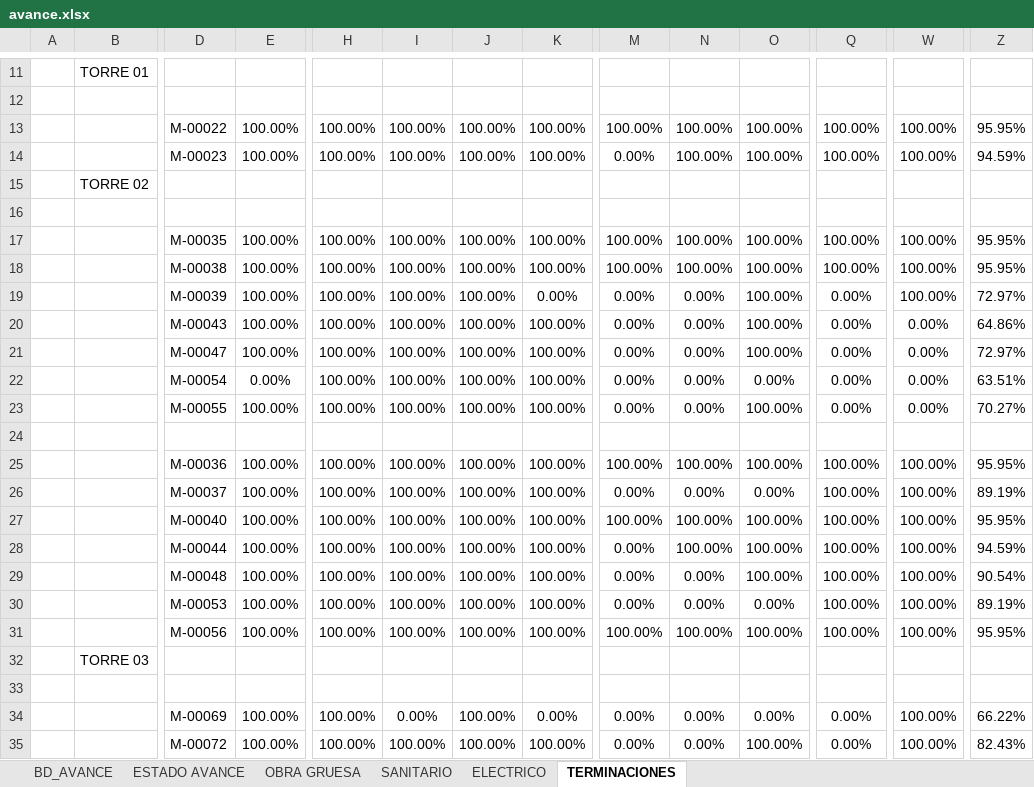
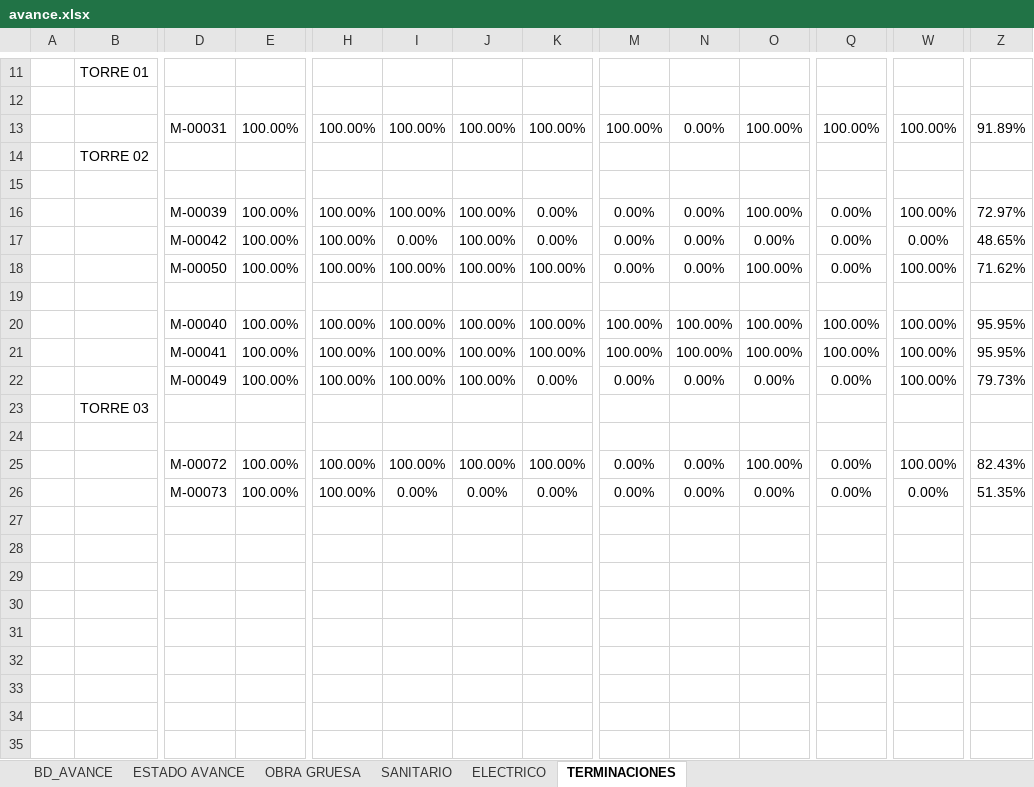
Before and after one commit to ArielPint/LA-CHACRA, an Excel workbook: data/avance.xlsx, sheet TERMINACIONES, drawn as a sheet; only a part is shown, gaps mark what is left out; values as stored, in another font and other column widths than the file's, no borders; charts and pictures and conditional formats not drawn; removed rows and columns are numbered as before the commit, all else as after; rows hold the shown columns only; the diff names each change by its address in the sheet, - before the commit and + after, or states it on an @@ line.

```diff
--- a/data/avance.xlsx (sheet TERMINACIONES)
+++ b/data/avance.xlsx (sheet TERMINACIONES)
-D13: M-00022
+D13: M-00031
-N13: 100.00%
+N13: 0.00%
-Z13: 95.95%
+Z13: 91.89%
-row 14:  |  | M-00023 | 100.00% | 100.00% | 100.00% | 100.00% | 100.00% | 0.00% | 100.00% | 100.00% | 100.00% | 100.00% | 94.59%
-row 17:  |  | M-00035 | 100.00% | 100.00% | 100.00% | 100.00% | 100.00% | 100.00% | 100.00% | 100.00% | 100.00% | 100.00% | 95.95%
-row 18:  |  | M-00038 | 100.00% | 100.00% | 100.00% | 100.00% | 100.00% | 100.00% | 100.00% | 100.00% | 100.00% | 100.00% | 95.95%
-D17: M-00043
+D17: M-00042
-I17: 100.00%
+I17: 0.00%
-K17: 100.00%
+K17: 0.00%
-O17: 100.00%
+O17: 0.00%
-Z17: 64.86%
+Z17: 48.65%
-row 21:  |  | M-00047 | 100.00% | 100.00% | 100.00% | 100.00% | 100.00% | 0.00% | 0.00% | 100.00% | 0.00% | 0.00% | 72.97%
-row 22:  |  | M-00054 | 0.00% | 100.00% | 100.00% | 100.00% | 100.00% | 0.00% | 0.00% | 0.00% | 0.00% | 0.00% | 63.51%
-D18: M-00055
+D18: M-00050
-W18: 0.00%
+W18: 100.00%
-Z18: 70.27%
+Z18: 71.62%
-row 25:  |  | M-00036 | 100.00% | 100.00% | 100.00% | 100.00% | 100.00% | 100.00% | 100.00% | 100.00% | 100.00% | 100.00% | 95.95%
-row 26:  |  | M-00037 | 100.00% | 100.00% | 100.00% | 100.00% | 100.00% | 0.00% | 0.00% | 0.00% | 100.00% | 100.00% | 89.19%
-D21: M-00044
+D21: M-00041
-M21: 0.00%
+M21: 100.00%
-Z21: 94.59%
+Z21: 95.95%
-row 29:  |  | M-00048 | 100.00% | 100.00% | 100.00% | 100.00% | 100.00% | 0.00% | 0.00% | 100.00% | 100.00% | 100.00% | 90.54%
-D22: M-00053
+D22: M-00049
-K22: 100.00%
+K22: 0.00%
-Q22: 100.00%
+Q22: 0.00%
-Z22: 89.19%
+Z22: 79.73%
-row 31:  |  | M-00056 | 100.00% | 100.00% | 100.00% | 100.00% | 100.00% | 100.00% | 100.00% | 100.00% | 100.00% | 100.00% | 95.95%
-row 34:  |  | M-00069 | 100.00% | 100.00% | 0.00% | 100.00% | 0.00% | 0.00% | 0.00% | 0.00% | 0.00% | 100.00% | 66.22%
+row 26:  |  | M-00073 | 100.00% | 100.00% | 0.00% | 0.00% | 0.00% | 0.00% | 0.00% | 0.00% | 0.00% | 0.00% | 51.35%
```
Also changed, not shown: sheet BD_AVANCE, sheet SANITARIO, sheet ELECTRICO, 2 other files.
